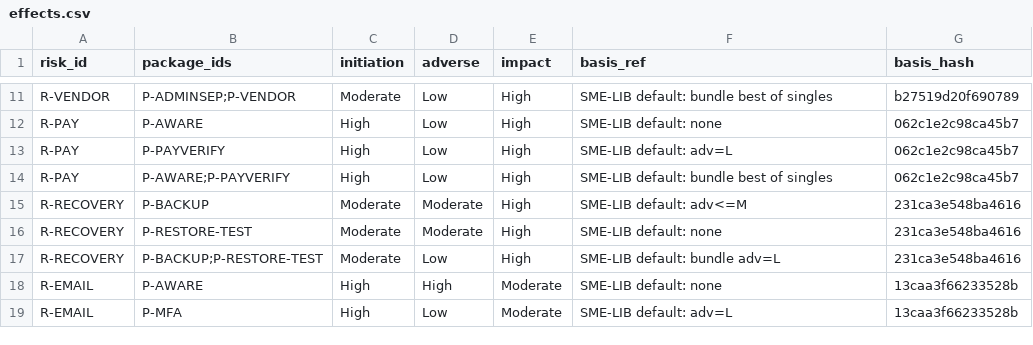
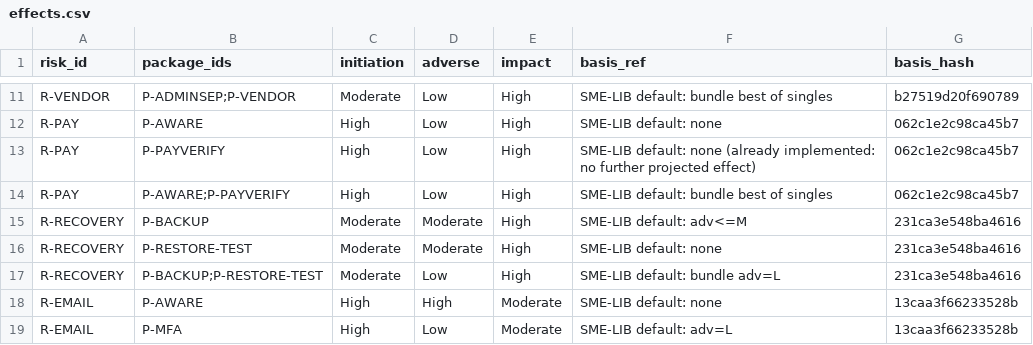
Before and after one commit to nakame9/IA-Risk-Assessment, a CSV file: examples/sme-demo/model/effects.csv, drawn as a sheet; only a part is shown, gaps mark what is left out.

```diff
--- a/examples/sme-demo/model/effects.csv
+++ b/examples/sme-demo/model/effects.csv
@@ -12,3 +12,3 @@ R-VENDOR,P-ADMINSEP;P-VENDOR,Moderate,Low,High,SME-LIB default: bundle best of s
 R-PAY,P-AWARE,High,Low,High,SME-LIB default: none,062c1e2c98ca45b7
-R-PAY,P-PAYVERIFY,High,Low,High,SME-LIB default: adv=L,062c1e2c98ca45b7
+R-PAY,P-PAYVERIFY,High,Low,High,SME-LIB default: none (already implemented: no further projected effect),062c1e2c98ca45b7
 R-PAY,P-AWARE;P-PAYVERIFY,High,Low,High,SME-LIB default: bundle best of singles,062c1e2c98ca45b7
```
Also changed, not shown: 9 other files.
